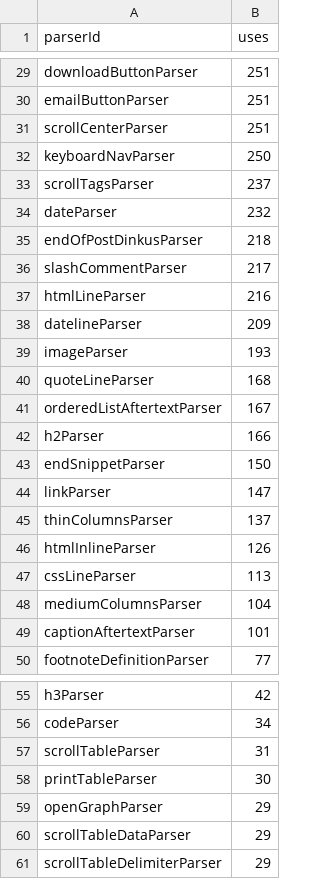
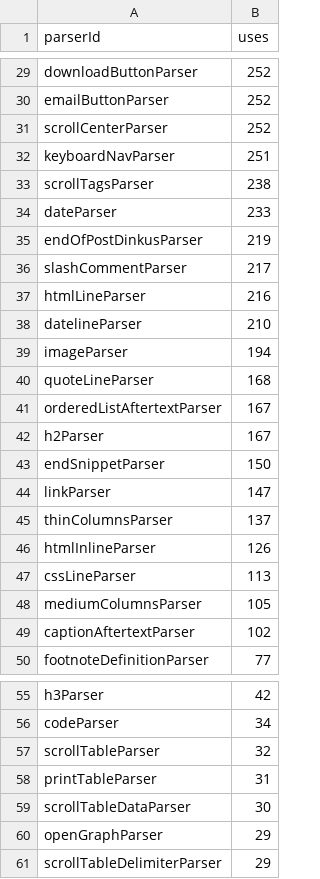
Before and after one commit to breck7/breckyunits.com, a CSV file: parserUsage.csv, drawn as a sheet; only a part is shown, gaps mark what is left out; removed rows and columns are numbered as before the commit, all else as after; the diff covers the shown part only; the diff names each change by its address in the sheet, - before the commit and + after, or states it on an @@ line.

```diff
--- a/parserUsage.csv
+++ b/parserUsage.csv
-B29:B31 (uses): 251
+B29:B31 (uses): 252
-B32 (uses): 250
+B32 (uses): 251
-B33 (uses): 237
+B33 (uses): 238
-B34 (uses): 232
+B34 (uses): 233
-B35 (uses): 218
+B35 (uses): 219
-B38 (uses): 209
+B38 (uses): 210
-B39 (uses): 193
+B39 (uses): 194
-B42 (uses): 166
+B42 (uses): 167
-B48 (uses): 104
+B48 (uses): 105
-B49 (uses): 101
+B49 (uses): 102
-B57 (uses): 31
+B57 (uses): 32
-B58 (uses): 30
+B58 (uses): 31
+row 59: scrollTableDataParser | 30
-row 60: scrollTableDataParser | 29
```
Also changed, not shown: 24 edited cells elsewhere in this file, posts.csv, 40 other files.
